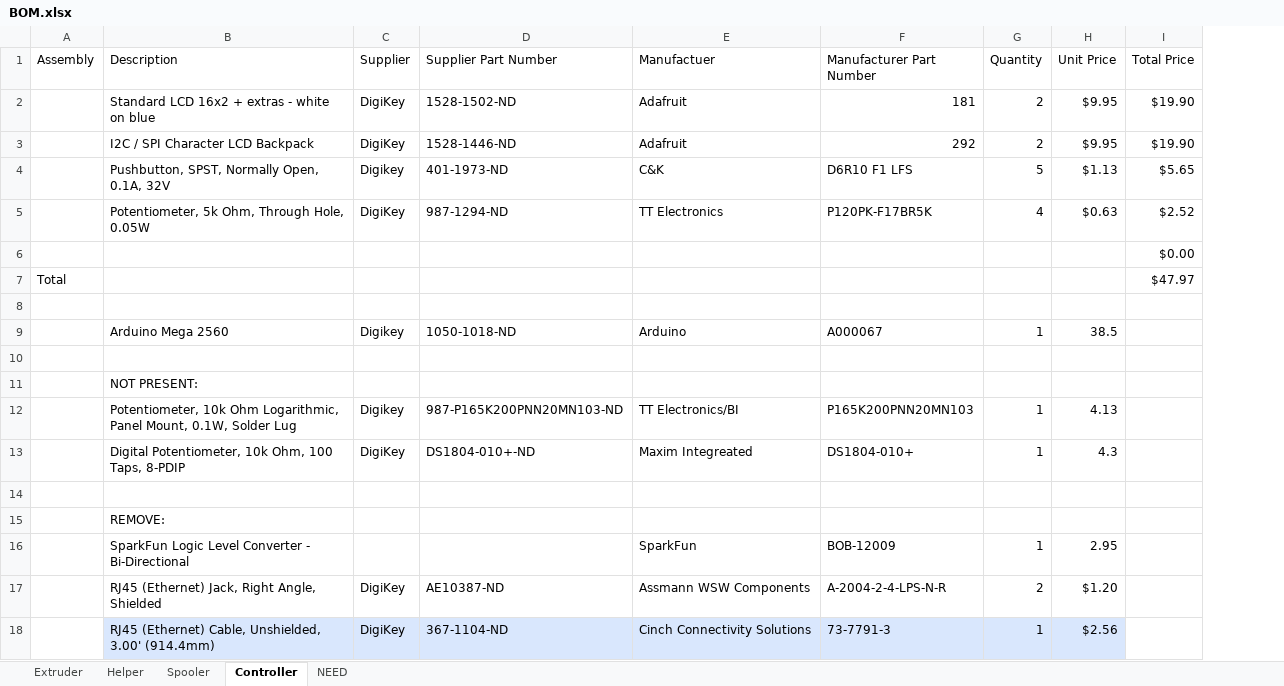
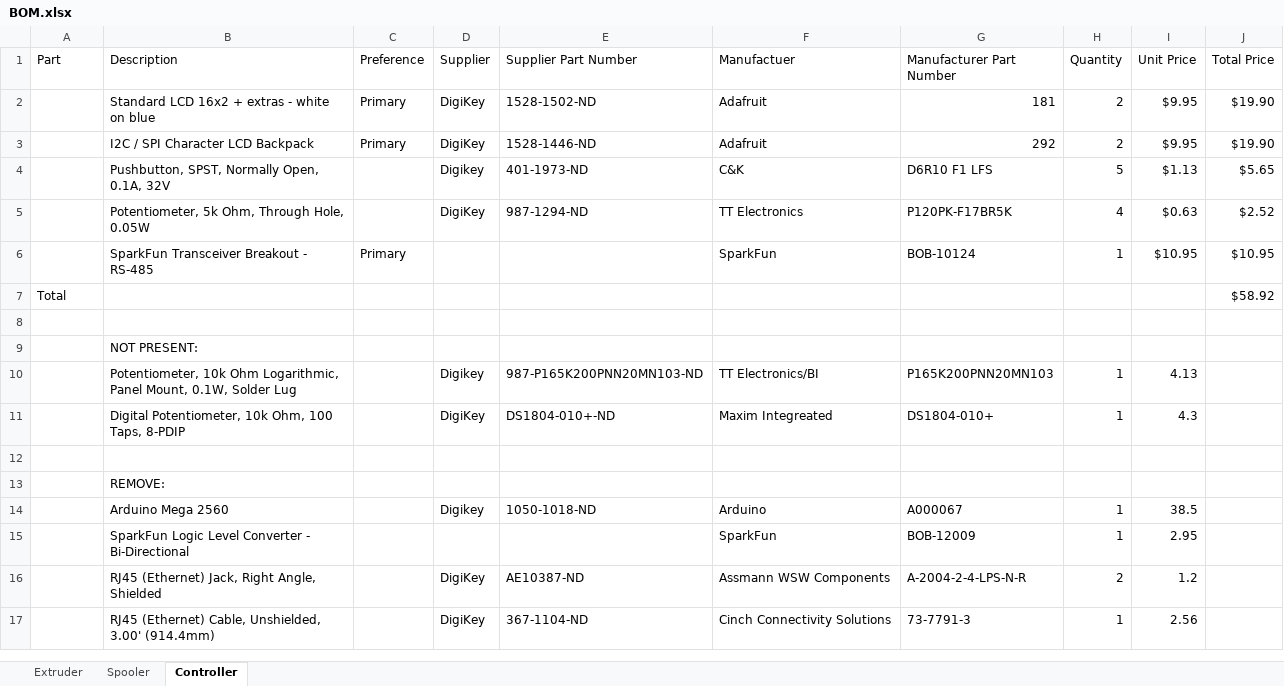
Before and after one commit to VidetteMakes/ValpoFilamentRecycler09, an Excel workbook: BOM/BOM.xlsx, sheet Controller, drawn as a sheet; values as stored, in another font and other column widths than the file's, no borders; table styles not drawn; removed rows and columns are numbered as before the commit, all else as after; the diff names each change by its address in the sheet, - before the commit and + after, or states it on an @@ line.

```diff
--- a/BOM/BOM.xlsx (sheet Controller)
+++ b/BOM/BOM.xlsx (sheet Controller)
@@ sheet tab hidden: Helper @@
-sheet tab: NEED
+column C (Preference), rows 2-6: Primary | Primary |  |  | Primary
-A1: Assembly
+A1: Part
-row 6:  |  |  |  |  |  |  |  | $0.00
-row 7: Total |  |  |  |  |  |  |  | $47.97
-row 6: (empty)
+row 6:  | SparkFun Transceiver Breakout - RS-485 | Primary |  |  | SparkFun | BOB-10124 | 1 | $10.95 | $10.95
+row 7: Total |  |  |  |  |  |  |  |  | $58.92
@@ row 9 moved to row 14: Arduino Mega 2560 @@
-I16 (Unit Price): $1.20
+I16 (Unit Price): 1.2
-B17 fill: #D9E7FD
+B17 fill: none
-D17:I17 fill: #D9E7FD
+D17:I17 fill: none
-I17 (Unit Price): $2.56
+I17 (Unit Price): 2.56
```
Also changed, not shown: sheet Extruder, sheet Spooler.
